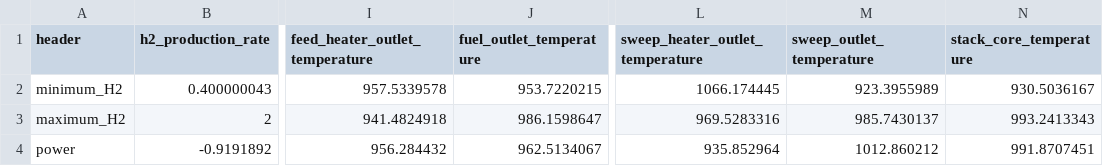
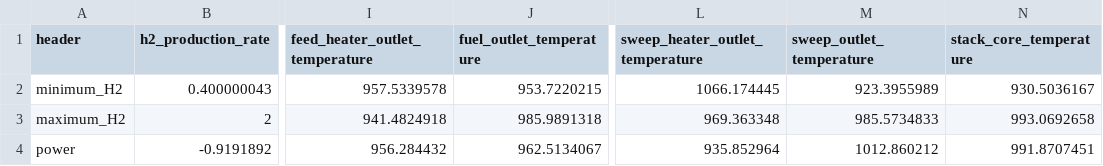
Before and after one commit to IDAES/examples, a CSV file: idaes_examples/notebooks/docs/power_gen/solid_oxide_cell/soec_flowsheet_operating_conditions.csv, drawn as a sheet; only a part is shown, gaps mark what is left out; the diff names each change by its address in the sheet, - before the commit and + after, or states it on an @@ line.

```diff
--- a/idaes_examples/notebooks/docs/power_gen/solid_oxide_cell/soec_flowsheet_operating_conditions.csv
+++ b/idaes_examples/notebooks/docs/power_gen/solid_oxide_cell/soec_flowsheet_operating_conditions.csv
-J3 (fuel_outlet_temperature): 986.1598647
+J3 (fuel_outlet_temperature): 985.9891318
-L3 (sweep_heater_outlet_temperature): 969.5283316
+L3 (sweep_heater_outlet_temperature): 969.363348
-M3 (sweep_outlet_temperature): 985.7430137
+M3 (sweep_outlet_temperature): 985.5734833
-N3 (stack_core_temperature): 993.2413343
+N3 (stack_core_temperature): 993.0692658
```
Also changed, not shown: 1 other file.
